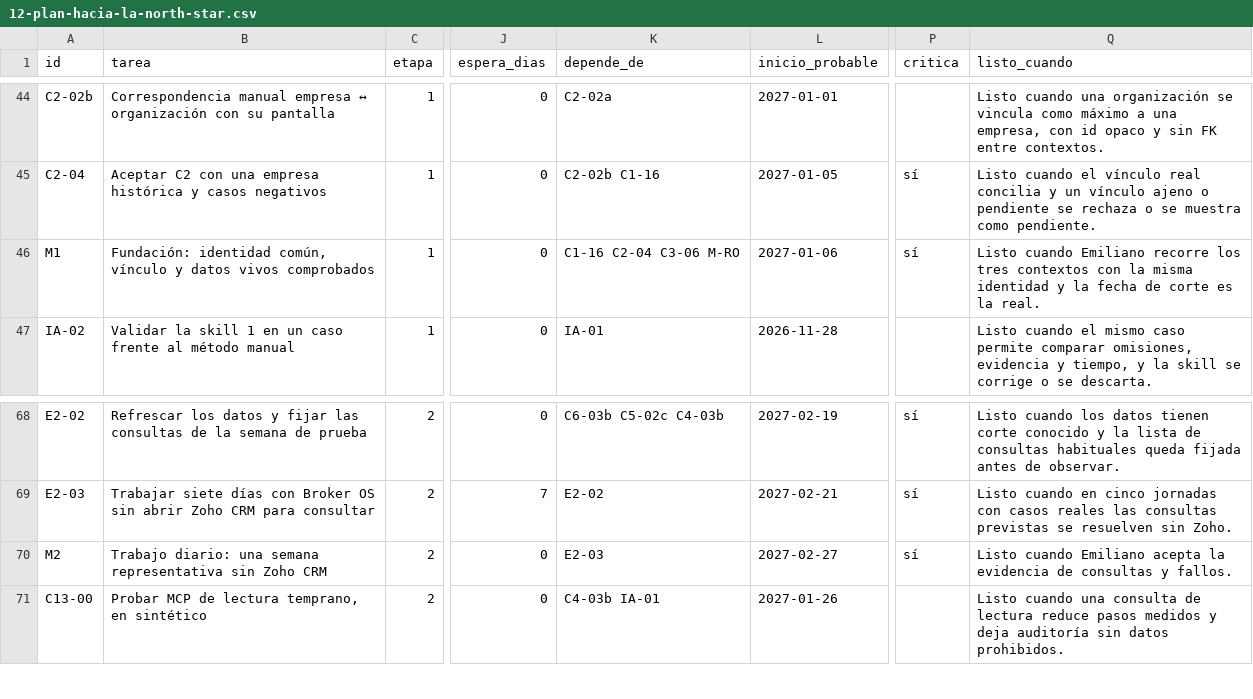
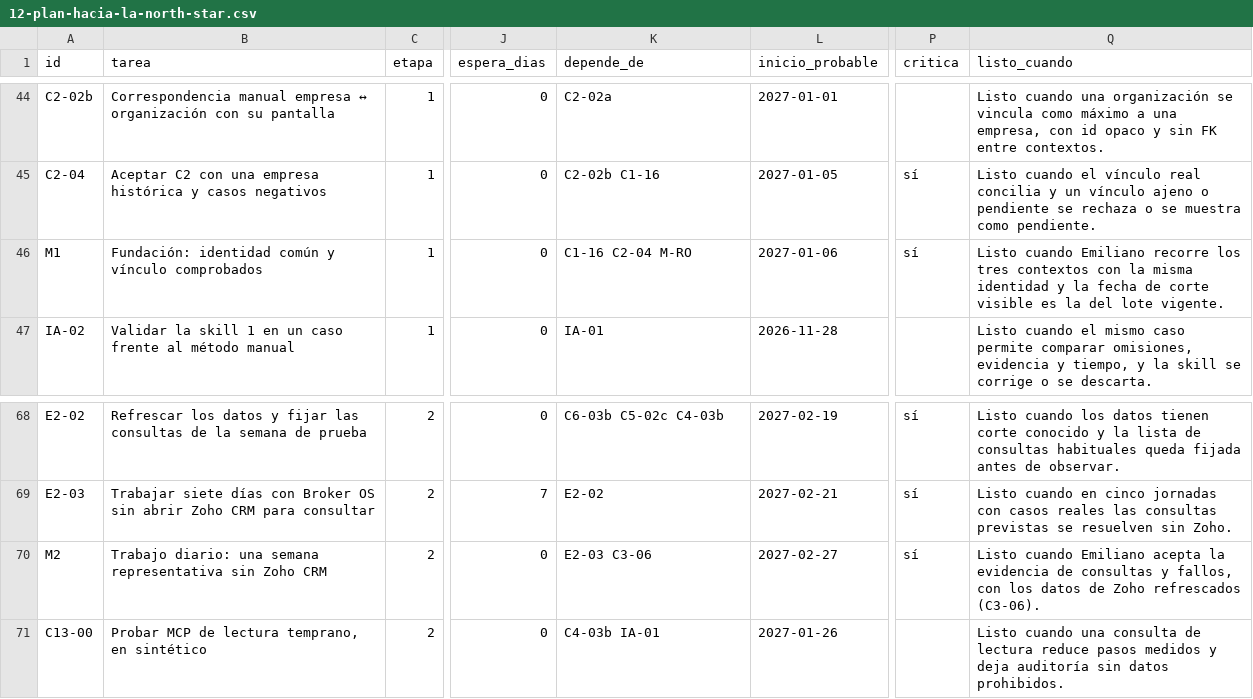
Before and after one commit to emidc/del-campo, a CSV file: docs/north-star/12-plan-hacia-la-north-star.csv, drawn as a sheet; only a part is shown, gaps mark what is left out; the diff names each change by its address in the sheet, - before the commit and + after, or states it on an @@ line.

```diff
--- a/docs/north-star/12-plan-hacia-la-north-star.csv
+++ b/docs/north-star/12-plan-hacia-la-north-star.csv
-B46 (tarea): Fundación: identidad común, vínculo y datos vivos comprobados
+B46 (tarea): Fundación: identidad común y vínculo comprobados
-K46 (depende_de): C1-16 C2-04 C3-06 M-RO
+K46 (depende_de): C1-16 C2-04 M-RO
-Q46 (listo_cuando): …de corte es la real.
+Q46 (listo_cuando): …de corte visible es la del lote vigente.
-K70 (depende_de): E2-03
+K70 (depende_de): E2-03 C3-06
-Q70 (listo_cuando): …consultas y fallos.
+Q70 (listo_cuando): …consultas y fallos, con los datos de Zoho refrescados (C3-06).
```
Also changed, not shown: 1 other file.
